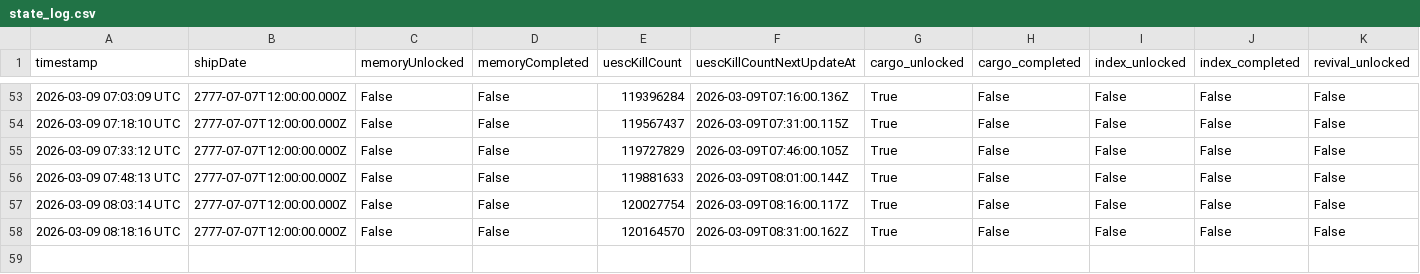
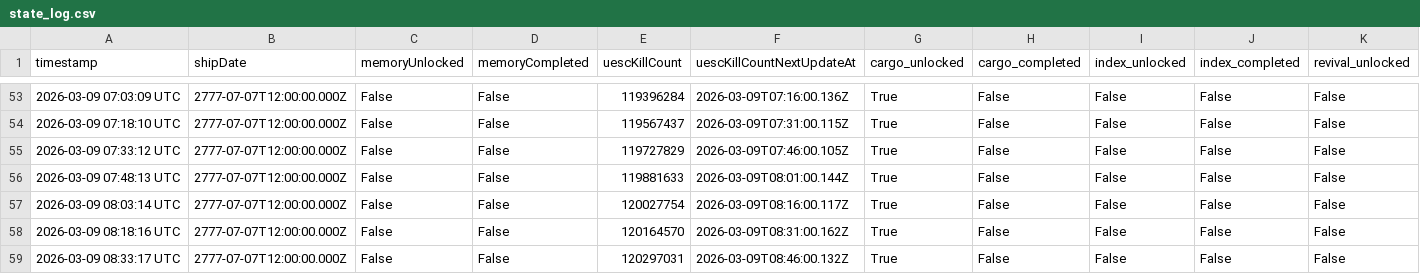
Before and after one commit to breachers-of-tomorrow/breacher-net, a CSV file: state_log.csv, drawn as a sheet; only a part is shown, gaps mark what is left out; rows hold the shown columns only; the diff names each change by its address in the sheet, - before the commit and + after, or states it on an @@ line.

```diff
--- a/state_log.csv
+++ b/state_log.csv
+row 59: 2026-03-09 08:33:17 UTC | 2777-07-07T12:00:00.000Z | False | False | 120297031 | 2026-03-09T08:46:00.132Z | True | False | False | False | False
```
Also changed, not shown: stabilization_log.csv.
